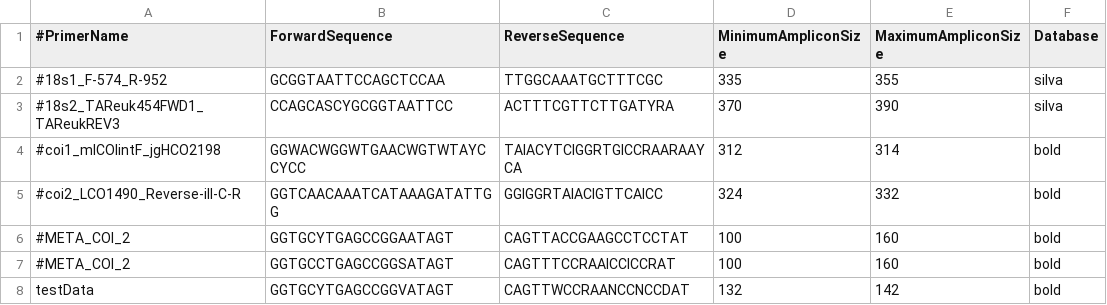
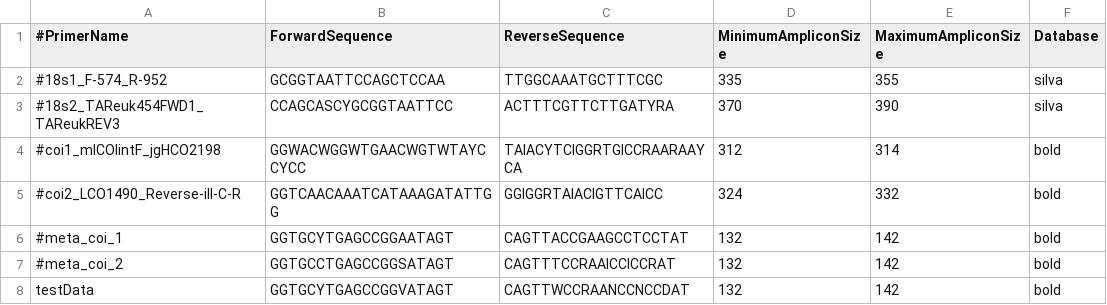
Before and after one commit to enormandeau/barque, a CSV file: 02_info/primers.csv, drawn as a sheet.

Commit message:
Fix name and amplification size of new primer pairs

```diff
--- a/02_info/primers.csv
+++ b/02_info/primers.csv
@@ -5,4 +5,4 @@
 #coi2_LCO1490_Reverse-ill-C-R,GGTCAACAAATCATAAAGATATTGG,GGIGGRTAIACIGTTCAICC,324,332,bold
-#META_COI_2,GGTGCYTGAGCCGGAATAGT,CAGTTACCGAAGCCTCCTAT,100,160,bold
-#META_COI_2,GGTGCCTGAGCCGGSATAGT,CAGTTTCCRAAICCICCRAT,100,160,bold
+#meta_coi_1,GGTGCYTGAGCCGGAATAGT,CAGTTACCGAAGCCTCCTAT,132,142,bold
+#meta_coi_2,GGTGCCTGAGCCGGSATAGT,CAGTTTCCRAAICCICCRAT,132,142,bold
 testData,GGTGCYTGAGCCGGVATAGT,CAGTTWCCRAANCCNCCDAT,132,142,bold
```
